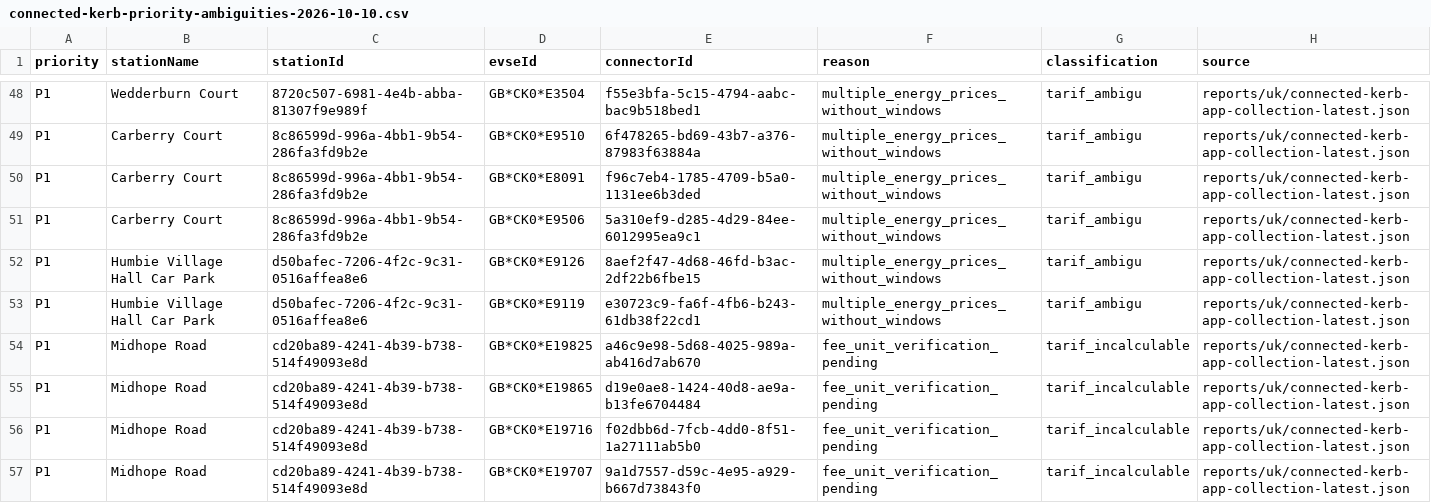
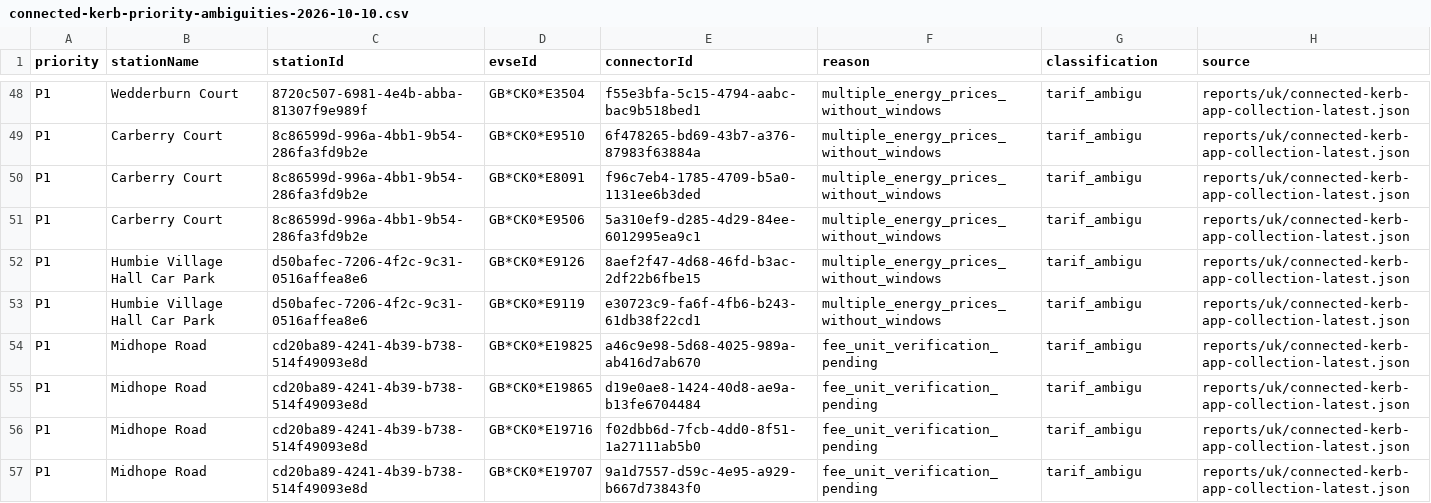
Before and after one commit to yass3705/tesla-charge-companion-data-lab, a CSV file: reports/uk/connected-kerb-priority-ambiguities-2026-10-10.csv, drawn as a sheet; only a part is shown, gaps mark what is left out.

```diff
--- a/reports/uk/connected-kerb-priority-ambiguities-2026-10-10.csv
+++ b/reports/uk/connected-kerb-priority-ambiguities-2026-10-10.csv
@@ -53,5 +53,5 @@ P1,Humbie Village Hall Car Park,d50bafec-7206-4f2c-9c31-0516affea8e6,GB*CK0*E912
 P1,Humbie Village Hall Car Park,d50bafec-7206-4f2c-9c31-0516affea8e6,GB*CK0*E9119,e30723c9-fa6f-4fb6-b243-61db38f22cd1,multiple_energy_prices_without_windows,tarif_ambigu,reports/uk/connected-kerb-app-collection-latest.json
-P1,Midhope Road,cd20ba89-4241-4b39-b738-514f49093e8d,GB*CK0*E19825,a46c9e98-5d68-4025-989a-ab416d7ab670,fee_unit_verification_pending,tarif_incalculable,reports/uk/connected-kerb-app-collection-latest.json
-P1,Midhope Road,cd20ba89-4241-4b39-b738-514f49093e8d,GB*CK0*E19865,d19e0ae8-1424-40d8-ae9a-b13fe6704484,fee_unit_verification_pending,tarif_incalculable,reports/uk/connected-kerb-app-collection-latest.json
-P1,Midhope Road,cd20ba89-4241-4b39-b738-514f49093e8d,GB*CK0*E19716,f02dbb6d-7fcb-4dd0-8f51-1a27111ab5b0,fee_unit_verification_pending,tarif_incalculable,reports/uk/connected-kerb-app-collection-latest.json
-P1,Midhope Road,cd20ba89-4241-4b39-b738-514f49093e8d,GB*CK0*E19707,9a1d7557-d59c-4e95-a929-b667d73843f0,fee_unit_verification_pending,tarif_incalculable,reports/uk/connected-kerb-app-collection-latest.json
+P1,Midhope Road,cd20ba89-4241-4b39-b738-514f49093e8d,GB*CK0*E19825,a46c9e98-5d68-4025-989a-ab416d7ab670,fee_unit_verification_pending,tarif_ambigu,reports/uk/connected-kerb-app-collection-latest.json
+P1,Midhope Road,cd20ba89-4241-4b39-b738-514f49093e8d,GB*CK0*E19865,d19e0ae8-1424-40d8-ae9a-b13fe6704484,fee_unit_verification_pending,tarif_ambigu,reports/uk/connected-kerb-app-collection-latest.json
+P1,Midhope Road,cd20ba89-4241-4b39-b738-514f49093e8d,GB*CK0*E19716,f02dbb6d-7fcb-4dd0-8f51-1a27111ab5b0,fee_unit_verification_pending,tarif_ambigu,reports/uk/connected-kerb-app-collection-latest.json
+P1,Midhope Road,cd20ba89-4241-4b39-b738-514f49093e8d,GB*CK0*E19707,9a1d7557-d59c-4e95-a929-b667d73843f0,fee_unit_verification_pending,tarif_ambigu,reports/uk/connected-kerb-app-collection-latest.json
```
Also changed, not shown: reports/uk/connected-kerb-unresolved-connectors-2026-10-10.csv, 1 other file.
